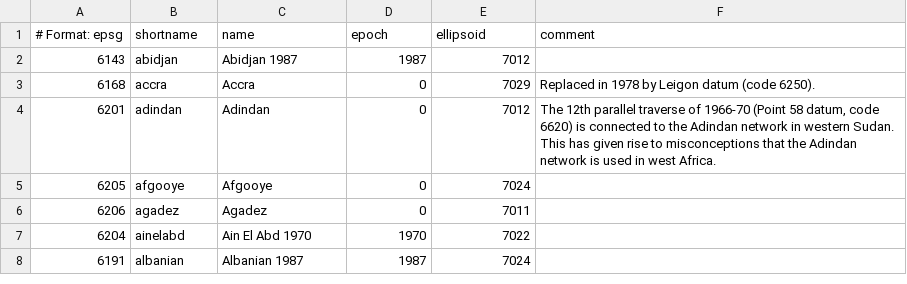
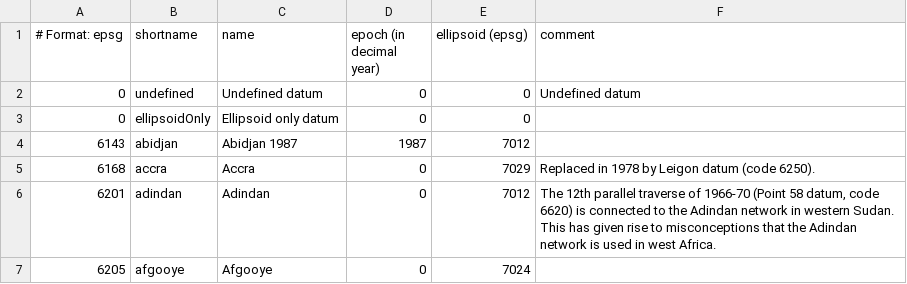
Before and after one commit to alex-1974/coordinate, a CSV file: source/coordinate/data/datum.csv, drawn as a sheet; only a part is shown; the shorter side is filled out with more unchanged rows.

```diff
--- a/source/coordinate/data/datum.csv
+++ b/source/coordinate/data/datum.csv
@@ -1,2 +1,4 @@
-# Format: epsg, shortname, name, epoch, ellipsoid, comment
+# Format: epsg, shortname, name, epoch (in decimal year), ellipsoid (epsg), comment
+0,    "undefined","Undefined datum", 0, 0, "Undefined datum"
+0,    "ellipsoidOnly", "Ellipsoid only datum", 0, 0, ""
 6143, "abidjan",  "Abidjan 1987", 1987, 7012, ""
```
Also changed, not shown: source/coordinate/data/ellipsoid.csv, 6 other files.
